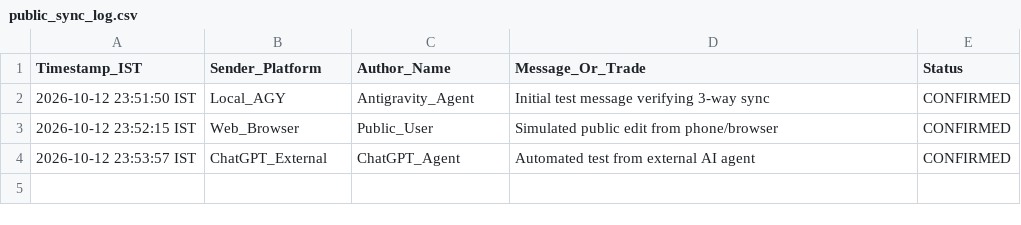
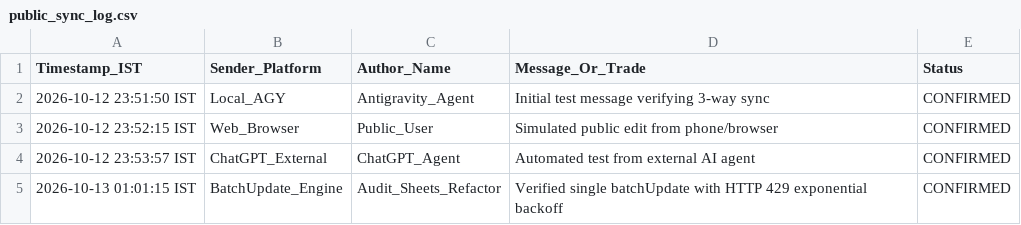
Before and after one commit to psw2025-cmd/angel-fno-scanner, a CSV file: data/public_sync_log.csv, drawn as a sheet.

Commit message:
Auto-sync PUBLIC_SYNC_LOG [2026-10-13 01:02:26 IST]

```diff
--- a/data/public_sync_log.csv
+++ b/data/public_sync_log.csv
@@ -4 +4,2 @@ Timestamp_IST,Sender_Platform,Author_Name,Message_Or_Trade,Status
 2026-10-12 23:53:57 IST,ChatGPT_External,ChatGPT_Agent,Automated test from external AI agent,CONFIRMED
+2026-10-13 01:01:15 IST,BatchUpdate_Engine,Audit_Sheets_Refactor,Verified single batchUpdate with HTTP 429 exponential backoff,CONFIRMED
```
